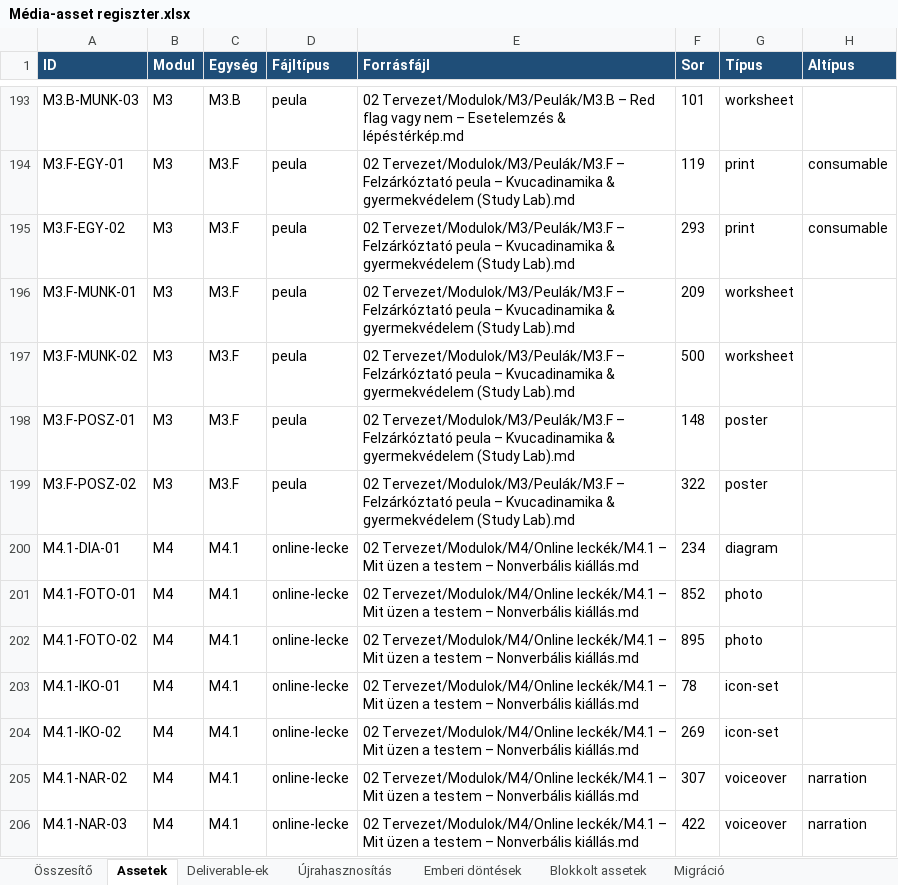
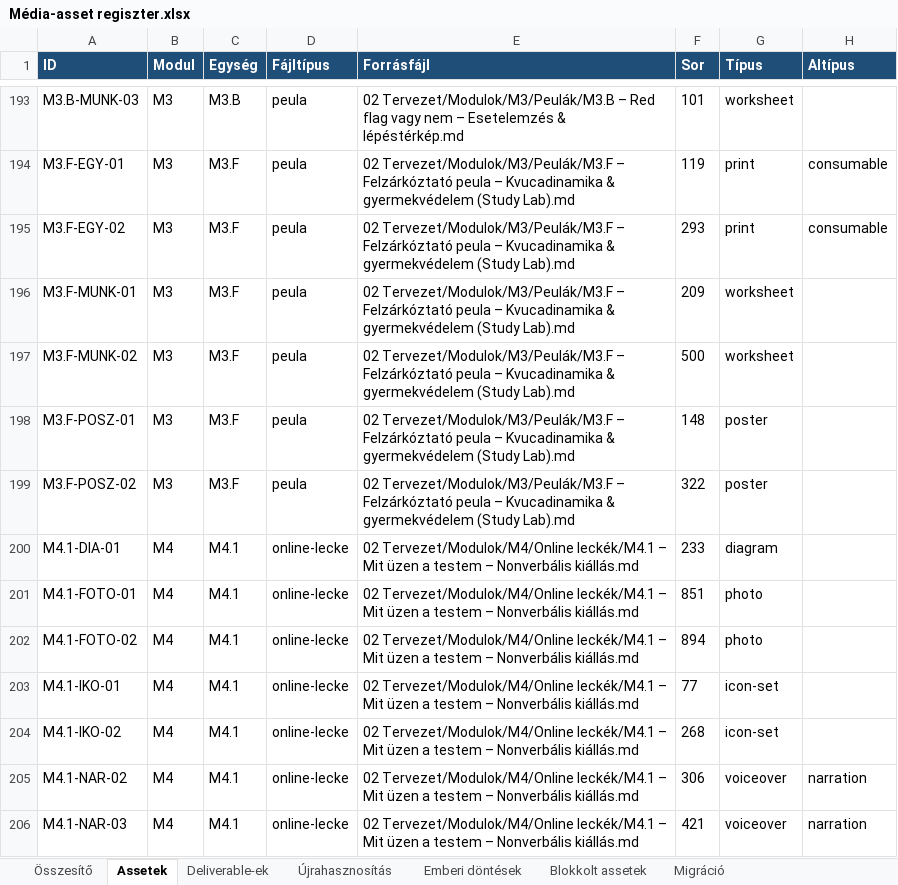
Before and after one commit to hasomerhacairhu/modszertani-kepzes, an Excel workbook: 02 Tervezet/Média-assetek/Média-asset regiszter.xlsx, sheet Assetek, drawn as a sheet; only a part is shown, gaps mark what is left out; values as stored, in another font and other column widths than the file's, no borders; the diff covers the shown part only; the diff names each change by its address in the sheet, - before the commit and + after, or states it on an @@ line.

```diff
--- a/02 Tervezet/Média-assetek/Média-asset regiszter.xlsx (sheet Assetek)
+++ b/02 Tervezet/Média-assetek/Média-asset regiszter.xlsx (sheet Assetek)
-F200 (Sor): 234
+F200 (Sor): 233
-F201 (Sor): 852
+F201 (Sor): 851
-F202 (Sor): 895
+F202 (Sor): 894
-F203 (Sor): 78
+F203 (Sor): 77
-F204 (Sor): 269
+F204 (Sor): 268
-F205 (Sor): 307
+F205 (Sor): 306
-F206 (Sor): 422
+F206 (Sor): 421
```
Also changed, not shown: 42 edited cells elsewhere in this sheet, sheet Deliverable-ek, 6 other files.
